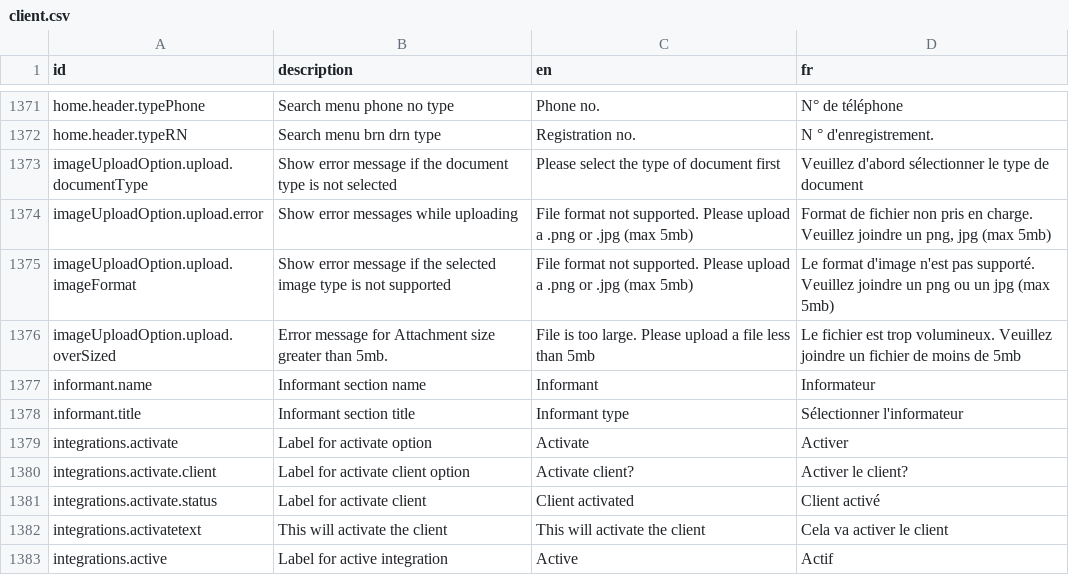
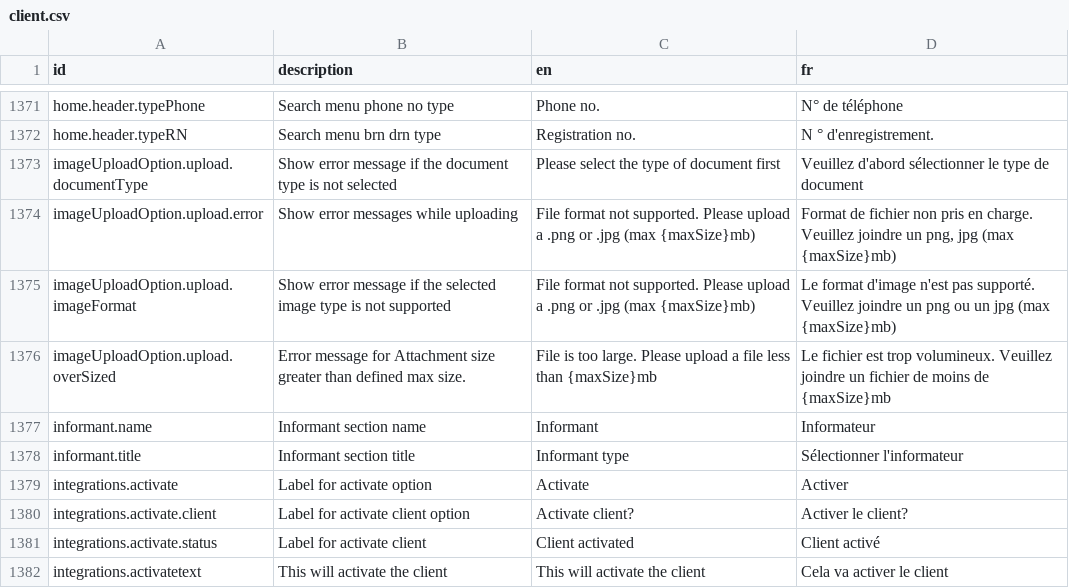
Before and after one commit to opencrvs/opencrvs-countryconfig, a CSV file: src/translations/client.csv, drawn as a sheet; only a part is shown, gaps mark what is left out; the shorter side is filled out with more unchanged rows.

Commit message:
Language updates for dynamic maxSize for document uploader input

```diff
--- a/src/translations/client.csv
+++ b/src/translations/client.csv
@@ -1375,5 +1375,5 @@ home.header.typeRN,Search menu brn drn type,Registration no.,N ° d'enregistreme
 imageUploadOption.upload.documentType,Show error message if the document type is not selected,Please select the type of document first,Veuillez d'abord sélectionner le type de document
-imageUploadOption.upload.error,Show error messages while uploading,File format not supported. Please upload a .png or .jpg (max 5mb),"Format de fichier non pris en charge. Veuillez joindre un png, jpg (max 5mb)"
-imageUploadOption.upload.imageFormat,Show error message if the selected image type is not supported,File format not supported. Please upload a .png or .jpg (max 5mb),Le format d'image n'est pas supporté. Veuillez joindre un png ou un jpg (max 5mb)
-imageUploadOption.upload.overSized,Error message for Attachment size greater than 5mb.,File is too large. Please upload a file less than 5mb,Le fichier est trop volumineux. Veuillez joindre un fichier de moins de 5mb
+imageUploadOption.upload.error,Show error messages while uploading,File format not supported. Please upload a .png or .jpg (max {maxSize}mb),"Format de fichier non pris en charge. Veuillez joindre un png, jpg (max {maxSize}mb)"
+imageUploadOption.upload.imageFormat,Show error message if the selected image type is not supported,File format not supported. Please upload a .png or .jpg (max {maxSize}mb),Le format d'image n'est pas supporté. Veuillez joindre un png ou un jpg (max {maxSize}mb)
+imageUploadOption.upload.overSized,Error message for Attachment size greater than defined max size.,File is too large. Please upload a file less than {maxSize}mb,Le fichier est trop volumineux. Veuillez joindre un fichier de moins de {maxSize}mb
 informant.name,Informant section name,Informant,Informateur
```
